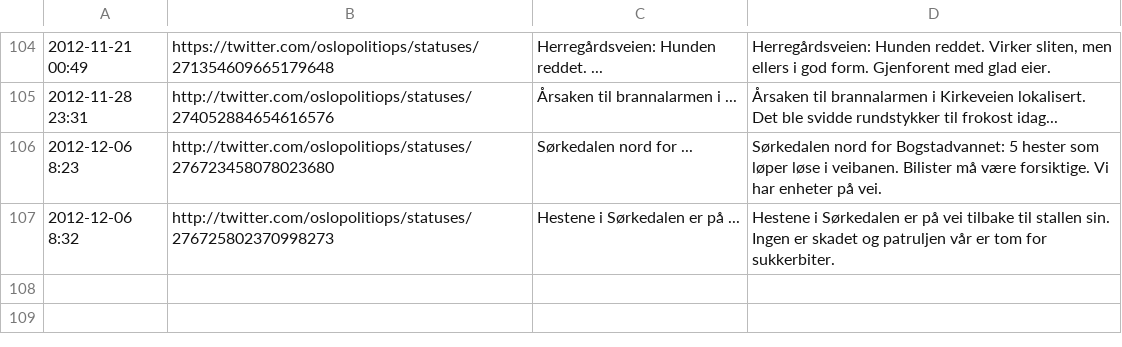
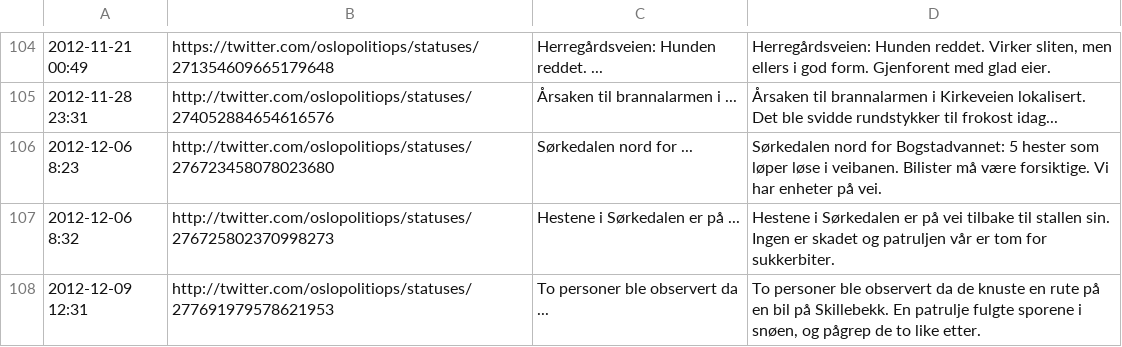
Before and after one commit to oslopolitimoro/oslopolitimoro.github.com, a CSV file: tools/twitter-sources.csv, drawn as a sheet; only a part is shown, gaps mark what is left out; the diff names each change by its address in the sheet, - before the commit and + after, or states it on an @@ line.

Commit message:
Blogg update

```diff
--- a/tools/twitter-sources.csv
+++ b/tools/twitter-sources.csv
+row 108: 2012-12-09 12:31 | http://twitter.com/oslopolitiops/statuses/277691979578621953 | To personer ble observert da ... | To personer ble observert da de knuste en rute på en bil på Skillebekk. En patrulje fulgte sporene i snøen, og pågrep de to like etter.
```
